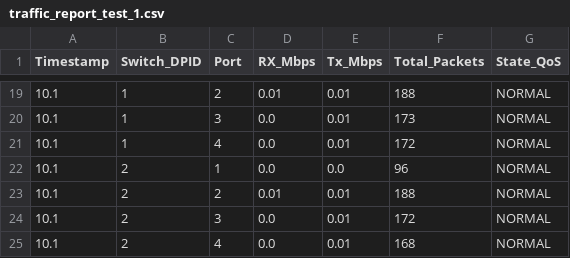
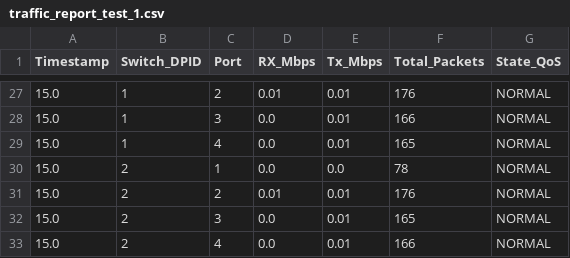
Before and after one commit to Filippo831/network-priority-slicing, a CSV file: tests_output/test_1/traffic_report_test_1.csv, drawn as a sheet; only a part is shown, gaps mark what is left out; the diff covers the shown part only.

```diff
--- a/tests_output/test_1/traffic_report_test_1.csv
+++ b/tests_output/test_1/traffic_report_test_1.csv
@@ -19,7 +27,7 @@ Timestamp;Switch_DPID;Port;RX_Mbps;Tx_Mbps;Total_Packets;State_QoS
-10.1;1;2;0.01;0.01;188;NORMAL
-10.1;1;3;0.0;0.01;173;NORMAL
-10.1;1;4;0.0;0.01;172;NORMAL
-10.1;2;1;0.0;0.0;96;NORMAL
-10.1;2;2;0.01;0.01;188;NORMAL
-10.1;2;3;0.0;0.01;172;NORMAL
-10.1;2;4;0.0;0.01;168;NORMAL
+15.0;1;2;0.01;0.01;176;NORMAL
+15.0;1;3;0.0;0.01;166;NORMAL
+15.0;1;4;0.0;0.01;165;NORMAL
+15.0;2;1;0.0;0.0;78;NORMAL
+15.0;2;2;0.01;0.01;176;NORMAL
+15.0;2;3;0.0;0.01;165;NORMAL
+15.0;2;4;0.0;0.01;166;NORMAL
```
Also changed, not shown: 8 added rows and 39 edited cells elsewhere in this file, tests_output/test_2/traffic_report_test_2.csv, tests_output/test_3/traffic_report_test_3.csv, 7 other files.
